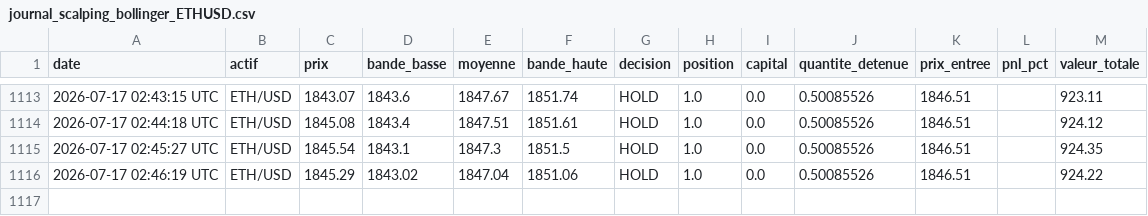
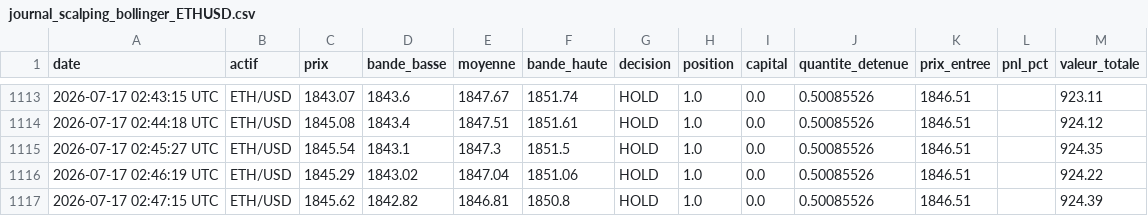
Before and after one commit to ohnonpaslui/Bot-Trading-v2, a CSV file: journal_scalping_bollinger_ETHUSD.csv, drawn as a sheet; only a part is shown, gaps mark what is left out; the diff names each change by its address in the sheet, - before the commit and + after, or states it on an @@ line.

```diff
--- a/journal_scalping_bollinger_ETHUSD.csv
+++ b/journal_scalping_bollinger_ETHUSD.csv
+row 1117: 2026-07-17 02:47:15 UTC | ETH/USD | 1845.62 | 1842.82 | 1846.81 | 1850.8 | HOLD | 1.0 | 0.0 | 0.50085526 | 1846.51 |  | 924.39
```
Also changed, not shown: journal_scalping_bollinger_BTCUSD.csv.
